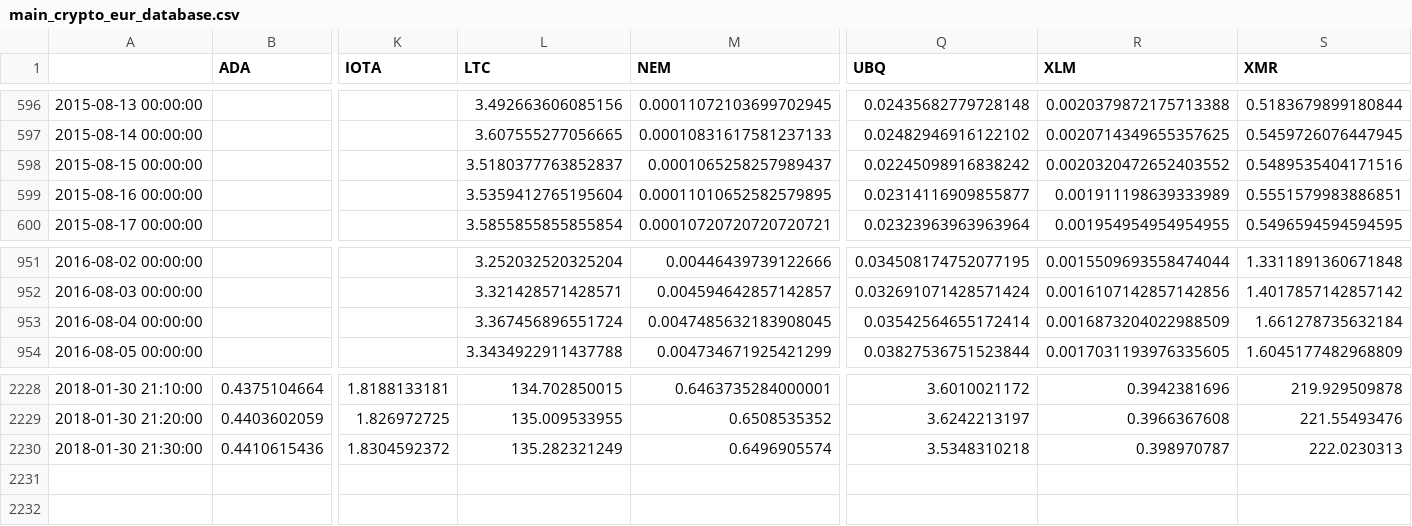
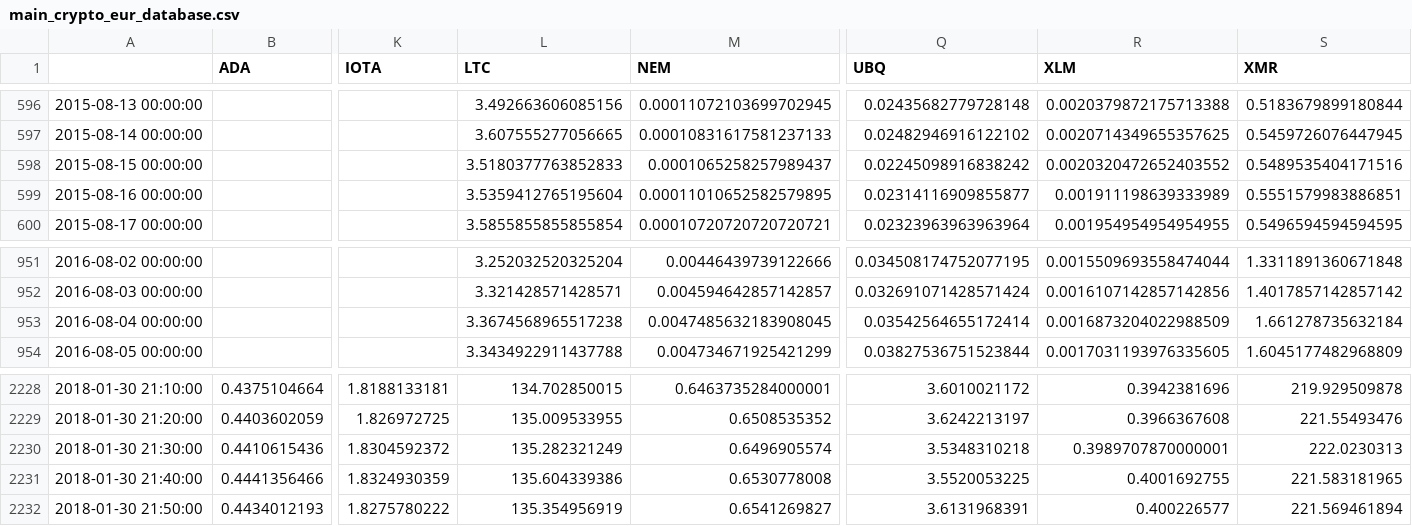
Before and after one commit to dxcv/finances, a CSV file: finances/market/data_base/crypto_currencies/main_crypto_eur_database.csv, drawn as a sheet; only a part is shown, gaps mark what is left out; rows hold the shown columns only; the diff names each change by its address in the sheet, - before the commit and + after, or states it on an @@ line.

Commit message:
updated data pythonanywhere

```diff
--- a/finances/market/data_base/crypto_currencies/main_crypto_eur_database.csv
+++ b/finances/market/data_base/crypto_currencies/main_crypto_eur_database.csv
-L598 (LTC): 3.5180377763852837
+L598 (LTC): 3.5180377763852833
-L953 (LTC): 3.367456896551724
+L953 (LTC): 3.3674568965517238
-R2230 (XLM): 0.398970787
+R2230 (XLM): 0.3989707870000001
+row 2231: 2018-01-30 21:40:00 | 0.4441356466 | 1.8324930359 | 135.604339386 | 0.6530778008 | 3.5520053225 | 0.4001692755 | 221.583181965
+row 2232: 2018-01-30 21:50:00 | 0.4434012193 | 1.8275780222 | 135.354956919 | 0.6541269827 | 3.6131968391 | 0.400226577 | 221.569461894
```
Also changed, not shown: finances/market/data_base/crypto_currencies/ADA_full_data.csv, finances/market/data_base/crypto_currencies/BCH_full_data.csv, 17 other files.
